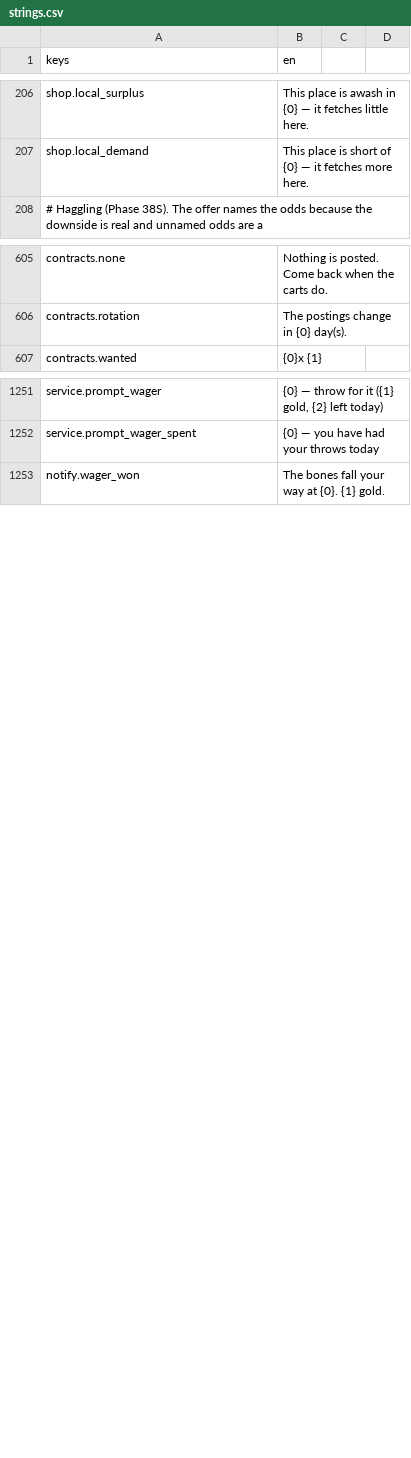
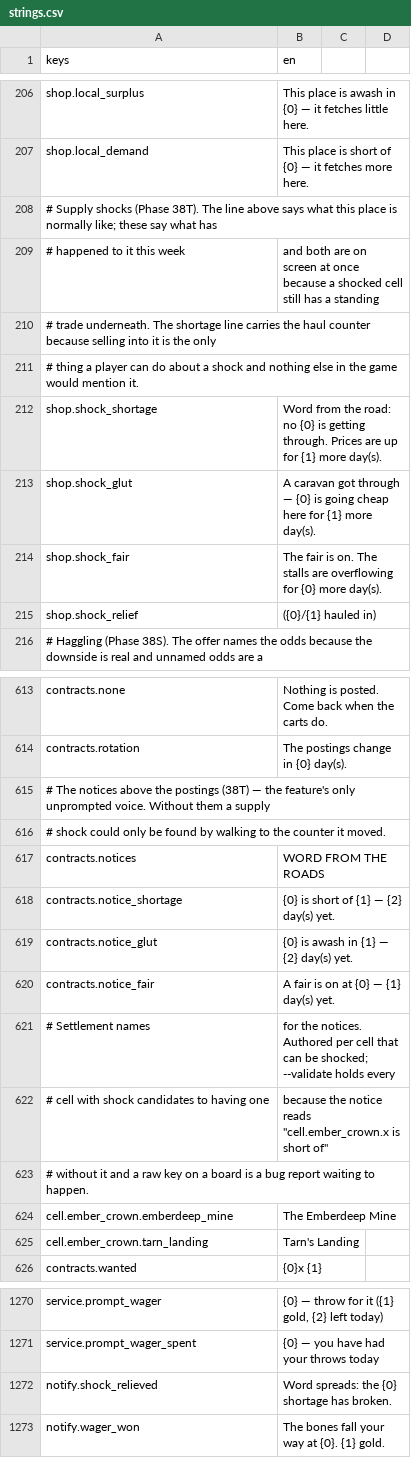
Before and after one commit to TharrosDev/EmberVale, a CSV file: data/locale/strings.csv, drawn as a sheet; only a part is shown, gaps mark what is left out.

```diff
--- a/data/locale/strings.csv
+++ b/data/locale/strings.csv
@@ -207,2 +207,10 @@ shop.local_surplus,"This place is awash in {0} — it fetches little here."
 shop.local_demand,"This place is short of {0} — it fetches more here."
+# Supply shocks (Phase 38T). The line above says what this place is normally like; these say what has
+# happened to it this week, and both are on screen at once because a shocked cell still has a standing
+# trade underneath. The shortage line carries the haul counter because selling into it is the only
+# thing a player can do about a shock and nothing else in the game would mention it.
+shop.shock_shortage,"Word from the road: no {0} is getting through. Prices are up for {1} more day(s)."
+shop.shock_glut,"A caravan got through — {0} is going cheap here for {1} more day(s)."
+shop.shock_fair,"The fair is on. The stalls are overflowing for {0} more day(s)."
+shop.shock_relief,"({0}/{1} hauled in)"
 # Haggling (Phase 38S). The offer names the odds because the downside is real and unnamed odds are a
@@ -606,2 +614,13 @@ contracts.none,Nothing is posted. Come back when the carts do.
 contracts.rotation,"The postings change in {0} day(s)."
+# The notices above the postings (38T) — the feature's only unprompted voice. Without them a supply
+# shock could only be found by walking to the counter it moved.
+contracts.notices,WORD FROM THE ROADS
+contracts.notice_shortage,"{0} is short of {1} — {2} day(s) yet."
+contracts.notice_glut,"{0} is awash in {1} — {2} day(s) yet."
+contracts.notice_fair,"A fair is on at {0} — {1} day(s) yet."
+# Settlement names, for the notices. Authored per cell that can be shocked; --validate holds every
+# cell with shock candidates to having one, because the notice reads "cell.ember_crown.x is short of"
+# without it and a raw key on a board is a bug report waiting to happen.
+cell.ember_crown.emberdeep_mine,The Emberdeep Mine
+cell.ember_crown.tarn_landing,Tarn's Landing
 contracts.wanted,"{0}x {1}"
@@ -1252,2 +1271,3 @@ service.prompt_wager,"{0} — throw for it ({1} gold, {2} left today)"
 service.prompt_wager_spent,"{0} — you have had your throws today"
+notify.shock_relieved,"Word spreads: the {0} shortage has broken."
 notify.wager_won,"The bones fall your way at {0}. {1} gold."
```
Also changed, not shown: 19 other files.
